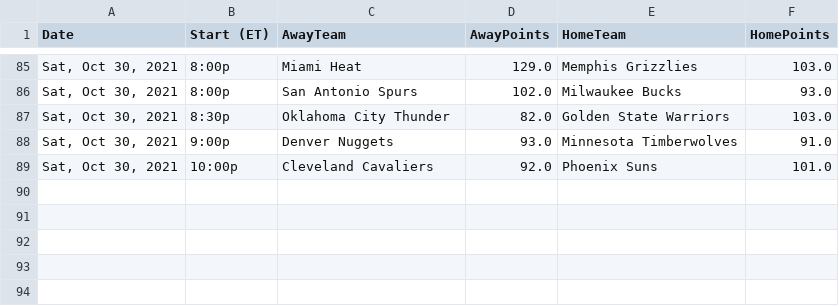
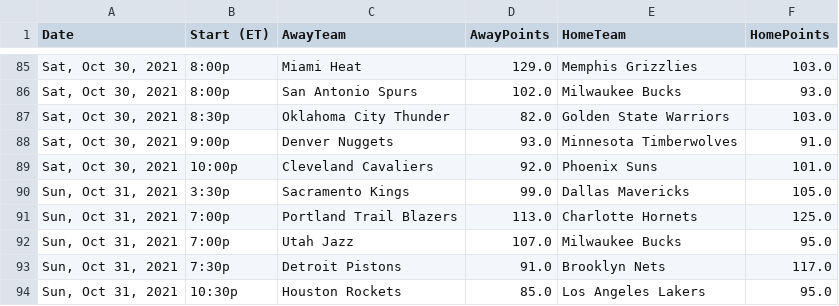
Before and after one commit to davideganna/NBA_Bet, a CSV file: NBABet/past_data/2021_2022/2021_2022_season.csv, drawn as a sheet; only a part is shown, gaps mark what is left out.

```diff
--- a/NBABet/past_data/2021_2022/2021_2022_season.csv
+++ b/NBABet/past_data/2021_2022/2021_2022_season.csv
@@ -89 +89,6 @@ Date,Start (ET),AwayTeam,AwayPoints,HomeTeam,HomePoints
 "Sat, Oct 30, 2021",10:00p,Cleveland Cavaliers,92.0,Phoenix Suns,101.0
+"Sun, Oct 31, 2021",3:30p,Sacramento Kings,99.0,Dallas Mavericks,105.0
+"Sun, Oct 31, 2021",7:00p,Portland Trail Blazers,113.0,Charlotte Hornets,125.0
+"Sun, Oct 31, 2021",7:00p,Utah Jazz,107.0,Milwaukee Bucks,95.0
+"Sun, Oct 31, 2021",7:30p,Detroit Pistons,91.0,Brooklyn Nets,117.0
+"Sun, Oct 31, 2021",10:30p,Houston Rockets,85.0,Los Angeles Lakers,95.0
```
Also changed, not shown: NBABet/past_data/2021_2022/elo.csv, NBABet/past_data/2021_2022/split_stats_per_game.csv, 2 other files.
